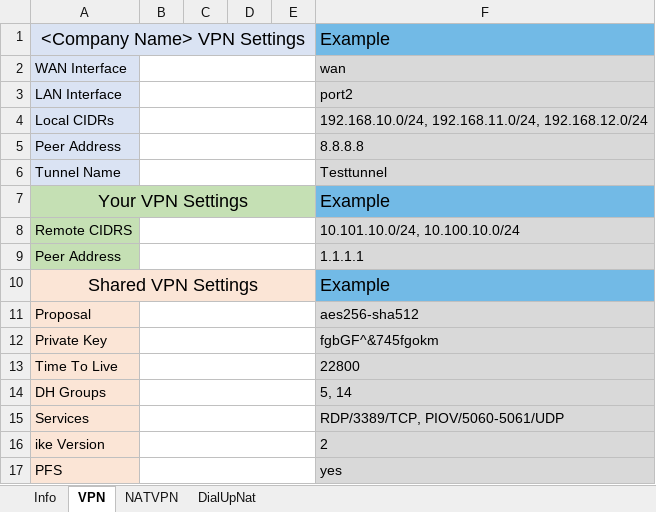
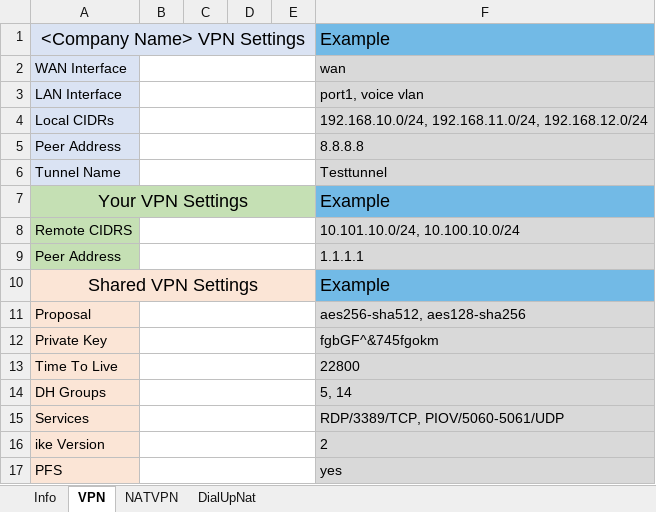
Before and after one commit to TheTaylorLee/AdminToolbox, an Excel workbook: docs/AdminToolbox.FortiWizard/Examples/VPN Buildout Form.xlsx, sheet VPN, drawn as a sheet; values as stored, in another font and other column widths than the file's, no borders; the diff names each change by its address in the sheet, - before the commit and + after, or states it on an @@ line.

```diff
--- a/docs/AdminToolbox.FortiWizard/Examples/VPN Buildout Form.xlsx (sheet VPN)
+++ b/docs/AdminToolbox.FortiWizard/Examples/VPN Buildout Form.xlsx (sheet VPN)
-F3: port2
+F3: port1, voice vlan
-F11: aes256-sha512
+F11: aes256-sha512, aes128-sha256
```
Also changed, not shown: sheet DialUpNat, sheet NATVPN, 10 other files.
